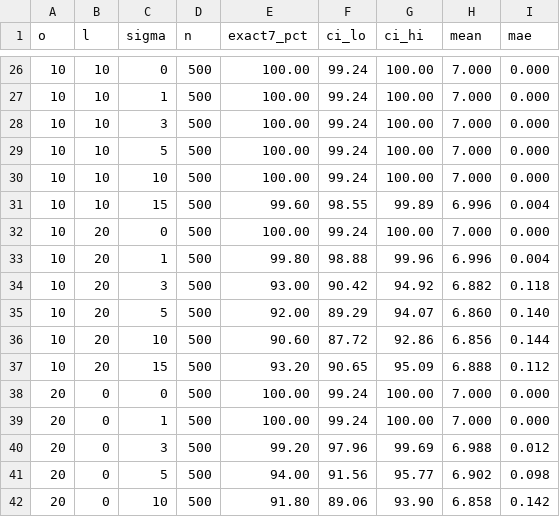
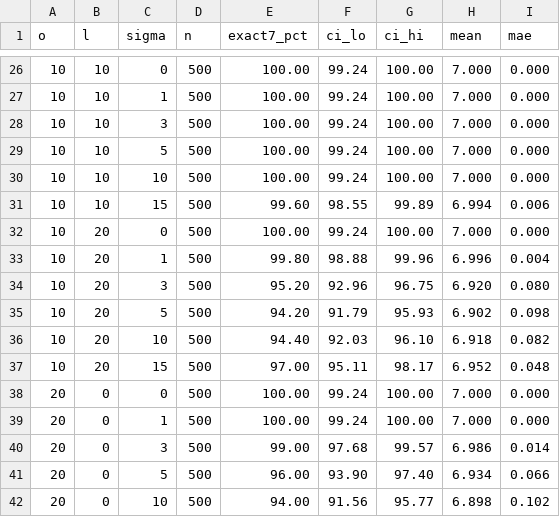
Before and after one commit to galihsidik86/mabrur, a CSV file: docs/accuracy-test/results/sai_scenarios.csv, drawn as a sheet; only a part is shown, gaps mark what is left out; the diff covers the shown part only.

```diff
--- a/docs/accuracy-test/results/sai_scenarios.csv
+++ b/docs/accuracy-test/results/sai_scenarios.csv
@@ -30,13 +30,13 @@ o,l,sigma,n,exact7_pct,ci_lo,ci_hi,mean,mae
 10,10,10,500,100.00,99.24,100.00,7.000,0.000
-10,10,15,500,99.60,98.55,99.89,6.996,0.004
+10,10,15,500,99.60,98.55,99.89,6.994,0.006
 10,20,0,500,100.00,99.24,100.00,7.000,0.000
 10,20,1,500,99.80,98.88,99.96,6.996,0.004
-10,20,3,500,93.00,90.42,94.92,6.882,0.118
-10,20,5,500,92.00,89.29,94.07,6.860,0.140
-10,20,10,500,90.60,87.72,92.86,6.856,0.144
-10,20,15,500,93.20,90.65,95.09,6.888,0.112
+10,20,3,500,95.20,92.96,96.75,6.920,0.080
+10,20,5,500,94.20,91.79,95.93,6.902,0.098
+10,20,10,500,94.40,92.03,96.10,6.918,0.082
+10,20,15,500,97.00,95.11,98.17,6.952,0.048
 20,0,0,500,100.00,99.24,100.00,7.000,0.000
 20,0,1,500,100.00,99.24,100.00,7.000,0.000
-20,0,3,500,99.20,97.96,99.69,6.988,0.012
-20,0,5,500,94.00,91.56,95.77,6.902,0.098
-20,0,10,500,91.80,89.06,93.90,6.858,0.142
+20,0,3,500,99.00,97.68,99.57,6.986,0.014
+20,0,5,500,96.00,93.90,97.40,6.934,0.066
+20,0,10,500,94.00,91.56,95.77,6.898,0.102
```
Also changed, not shown: 148 edited cells elsewhere in this file, docs/accuracy-test/results/analytic_check.csv, docs/accuracy-test/results/arafah_accuracy.csv, 15 other files.
